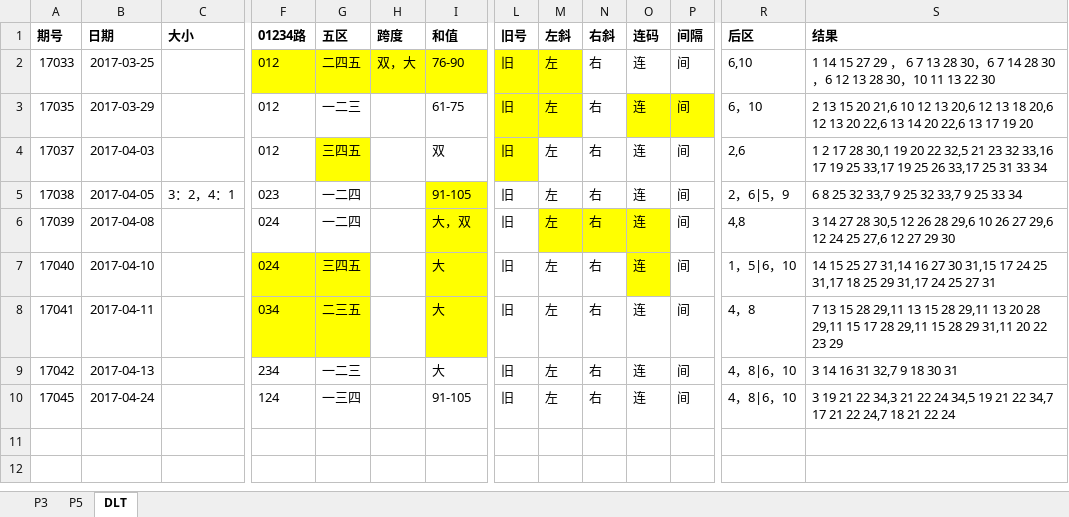
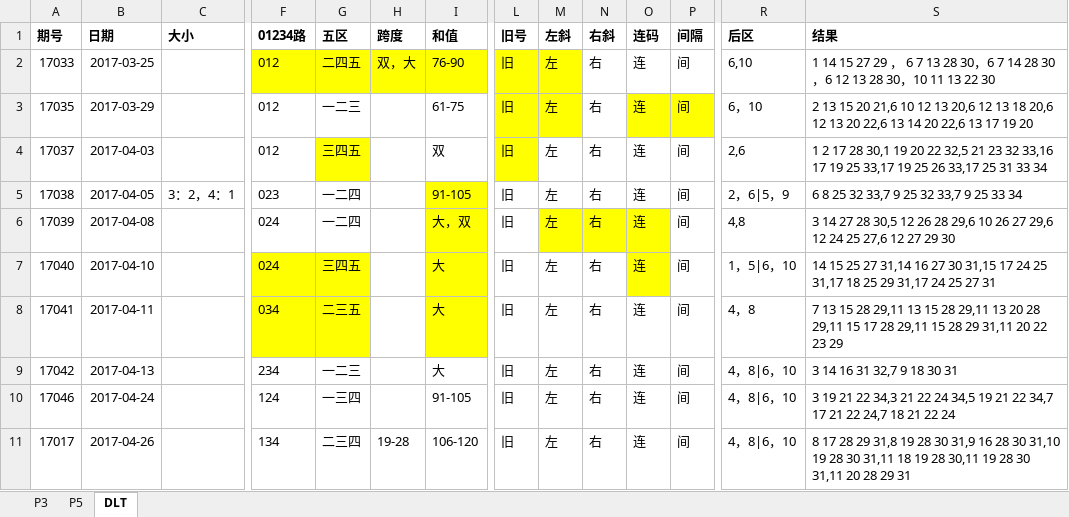
Before and after one commit to zhoubo8308/caipiao, an Excel workbook: caipiao.xlsx, sheet DLT, drawn as a sheet; only a part is shown, gaps mark what is left out; values as stored, in another font and other column widths than the file's, no borders; rows hold the shown columns only; the diff names each change by its address in the sheet, - before the commit and + after, or states it on an @@ line.

```diff
--- a/caipiao.xlsx (sheet DLT)
+++ b/caipiao.xlsx (sheet DLT)
-A10 (期号): 17045
+A10 (期号): 17046
+row 11: 17017 | 2017-04-26 |  | 134 | 二三四 | 19-28 | 106-120 | 旧 | 左 | 右 | 连 | 间 | 4，8|6，10 | 8 17 28 29 31,8 19 28 30 31,9 16 28 30 31,10 19 28 30 31,11 18 19 28 30,11 19 28 30 31,11 20 28 29 31
```
Also changed, not shown: sheet P5, sheet P3.
